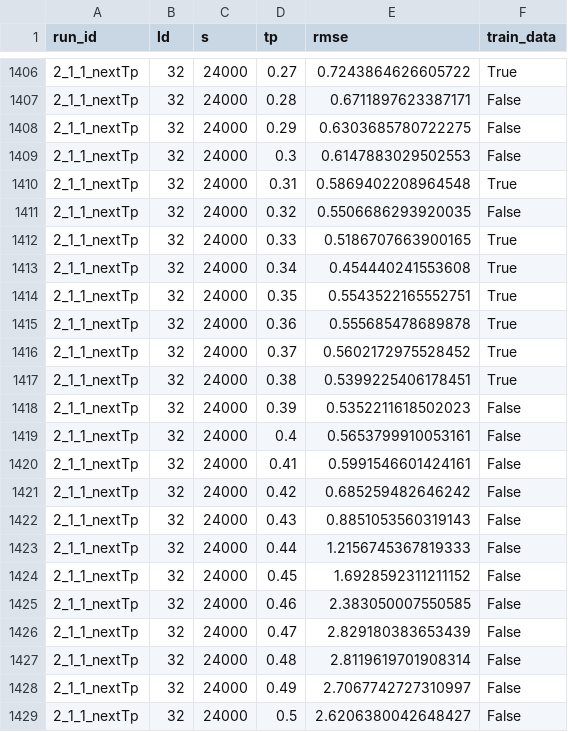
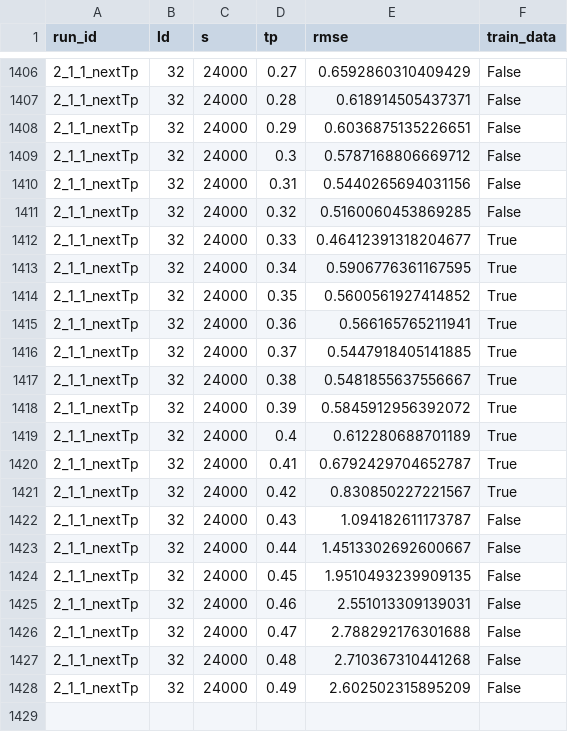
Before and after one commit to DanielSpringer/PhysML, a CSV file: notebooks/vertex/reconstruction_results.csv, drawn as a sheet; only a part is shown, gaps mark what is left out; the diff covers the shown part only.

Commit message:
next-vertex model analysis

```diff
--- a/notebooks/vertex/reconstruction_results.csv
+++ b/notebooks/vertex/reconstruction_results.csv
@@ -1406,24 +1406,23 @@ run_id,ld,s,tp,rmse,train_data
-2_1_1_nextTp,32,24000,0.27,0.7243864626605722,True
-2_1_1_nextTp,32,24000,0.28,0.6711897623387171,False
-2_1_1_nextTp,32,24000,0.29,0.6303685780722275,False
-2_1_1_nextTp,32,24000,0.3,0.6147883029502553,False
-2_1_1_nextTp,32,24000,0.31,0.5869402208964548,True
-2_1_1_nextTp,32,24000,0.32,0.5506686293920035,False
-2_1_1_nextTp,32,24000,0.33,0.5186707663900165,True
-2_1_1_nextTp,32,24000,0.34,0.454440241553608,True
-2_1_1_nextTp,32,24000,0.35,0.5543522165552751,True
-2_1_1_nextTp,32,24000,0.36,0.555685478689878,True
-2_1_1_nextTp,32,24000,0.37,0.5602172975528452,True
-2_1_1_nextTp,32,24000,0.38,0.5399225406178451,True
-2_1_1_nextTp,32,24000,0.39,0.5352211618502023,False
-2_1_1_nextTp,32,24000,0.4,0.5653799910053161,False
-2_1_1_nextTp,32,24000,0.41,0.5991546601424161,False
-2_1_1_nextTp,32,24000,0.42,0.685259482646242,False
-2_1_1_nextTp,32,24000,0.43,0.8851053560319143,False
-2_1_1_nextTp,32,24000,0.44,1.2156745367819333,False
-2_1_1_nextTp,32,24000,0.45,1.6928592311211152,False
-2_1_1_nextTp,32,24000,0.46,2.383050007550585,False
-2_1_1_nextTp,32,24000,0.47,2.829180383653439,False
-2_1_1_nextTp,32,24000,0.48,2.8119619701908314,False
-2_1_1_nextTp,32,24000,0.49,2.7067742727310997,False
-2_1_1_nextTp,32,24000,0.5,2.6206380042648427,False
+2_1_1_nextTp,32,24000,0.27,0.6592860310409429,False
+2_1_1_nextTp,32,24000,0.28,0.618914505437371,False
+2_1_1_nextTp,32,24000,0.29,0.6036875135226651,False
+2_1_1_nextTp,32,24000,0.3,0.5787168806669712,False
+2_1_1_nextTp,32,24000,0.31,0.5440265694031156,False
+2_1_1_nextTp,32,24000,0.32,0.5160060453869285,False
+2_1_1_nextTp,32,24000,0.33,0.46412391318204677,True
+2_1_1_nextTp,32,24000,0.34,0.5906776361167595,True
+2_1_1_nextTp,32,24000,0.35,0.5600561927414852,True
+2_1_1_nextTp,32,24000,0.36,0.566165765211941,True
+2_1_1_nextTp,32,24000,0.37,0.5447918405141885,True
+2_1_1_nextTp,32,24000,0.38,0.5481855637556667,True
+2_1_1_nextTp,32,24000,0.39,0.5845912956392072,True
+2_1_1_nextTp,32,24000,0.4,0.612280688701189,True
+2_1_1_nextTp,32,24000,0.41,0.6792429704652787,True
+2_1_1_nextTp,32,24000,0.42,0.830850227221567,True
+2_1_1_nextTp,32,24000,0.43,1.094182611173787,False
+2_1_1_nextTp,32,24000,0.44,1.4513302692600667,False
+2_1_1_nextTp,32,24000,0.45,1.9510493239909135,False
+2_1_1_nextTp,32,24000,0.46,2.551013309139031,False
+2_1_1_nextTp,32,24000,0.47,2.788292176301688,False
+2_1_1_nextTp,32,24000,0.48,2.710367310441268,False
+2_1_1_nextTp,32,24000,0.49,2.602502315895209,False
```
Also changed, not shown: 39 edited cells elsewhere in this file, 14 other files.
